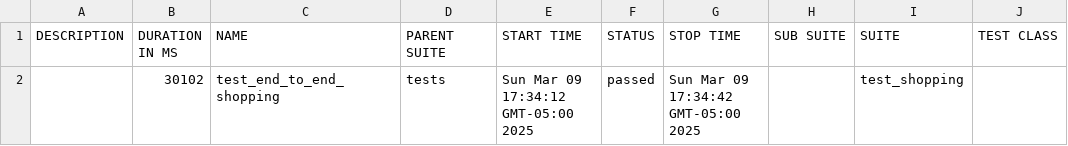
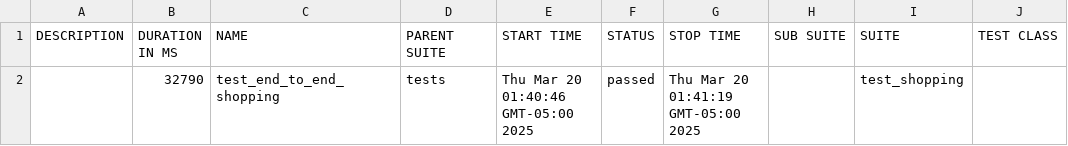
Before and after one commit to DannyDan2016/Test-frontend-QA-Cod, a CSV file: allure-report/data/suites.csv, drawn as a sheet; only a part is shown; the diff names each change by its address in the sheet, - before the commit and + after, or states it on an @@ line.

```diff
--- a/allure-report/data/suites.csv
+++ b/allure-report/data/suites.csv
-B2 (DURATION IN MS): 30102
+B2 (DURATION IN MS): 32790
-E2 (START TIME): Sun Mar 09 17:34:12 GMT-05:00 2025
+E2 (START TIME): Thu Mar 20 01:40:46 GMT-05:00 2025
-G2 (STOP TIME): Sun Mar 09 17:34:42 GMT-05:00 2025
+G2 (STOP TIME): Thu Mar 20 01:41:19 GMT-05:00 2025
```
Also changed, not shown: 40 other files.
